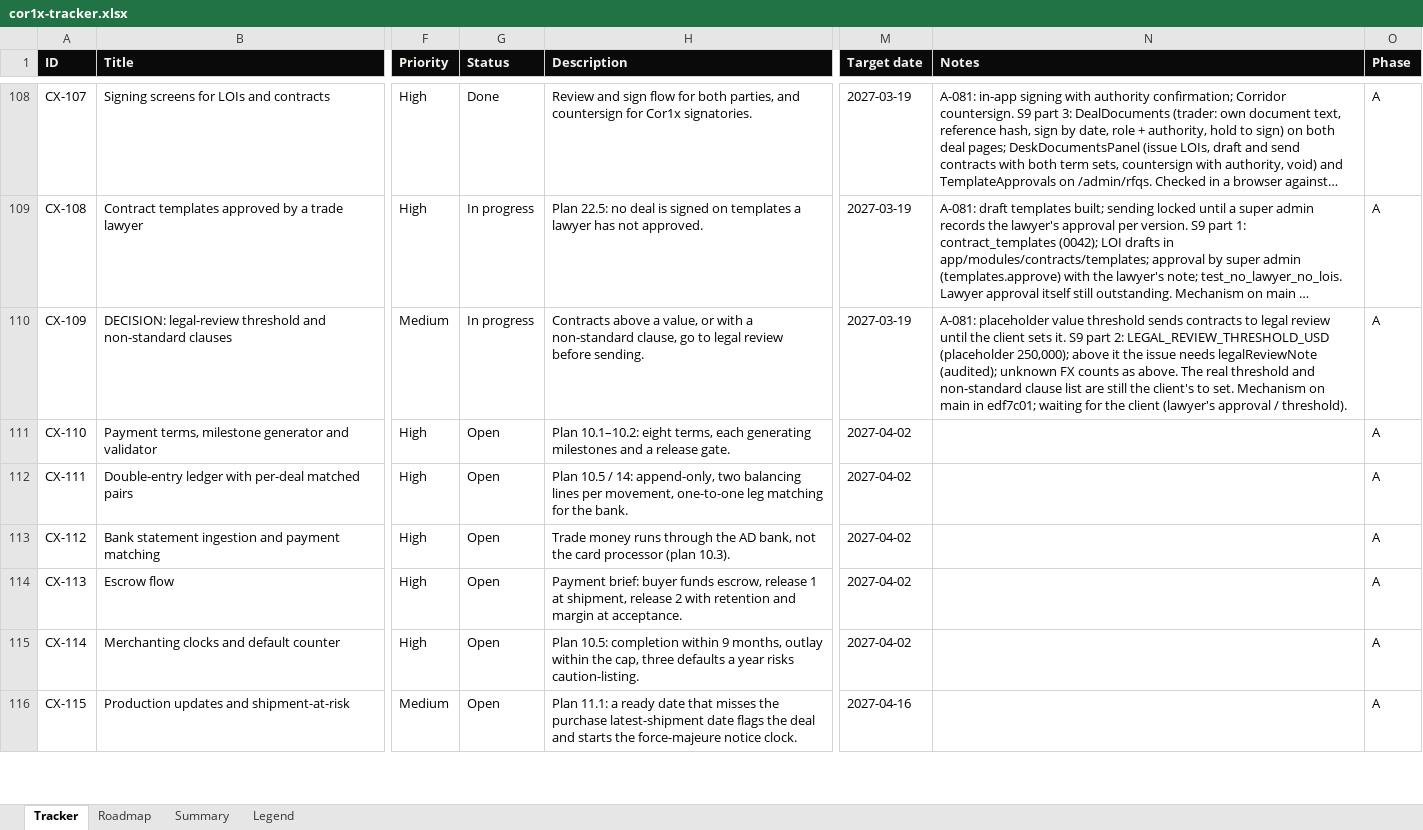
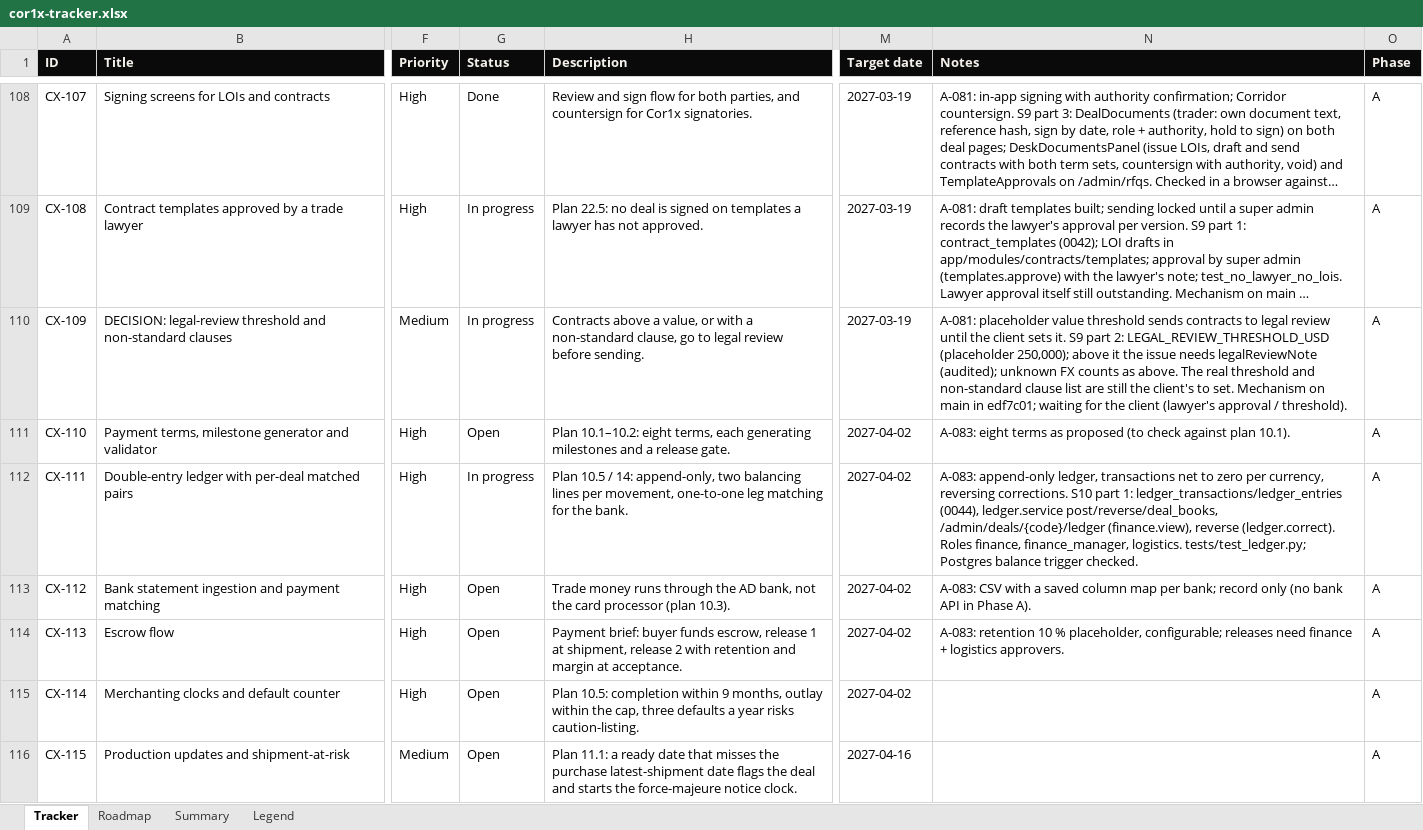
Before and after one commit to Quazr-Elevate/corridor_1_x, an Excel workbook: docs/tracker/cor1x-tracker.xlsx, sheet Tracker, drawn as a sheet; only a part is shown, gaps mark what is left out; long unchanged cells end in …; values as stored, in another font and other column widths than the file's, no borders; conditional formats and table styles not drawn; the diff covers the shown part only; the diff names each change by its address in the sheet, - before the commit and + after, or states it on an @@ line.

```diff
--- a/docs/tracker/cor1x-tracker.xlsx (sheet Tracker)
+++ b/docs/tracker/cor1x-tracker.xlsx (sheet Tracker)
-N111 (Notes): (empty)
+N111 (Notes): A-083: eight terms as proposed (to check against plan 10.1).
-G112 (Status): Open
+G112 (Status): In progress
-N112 (Notes): (empty)
+N112 (Notes): A-083: append-only ledger, transactions net to zero per currency, reversing corrections. S10 part 1: ledger_transactions/ledger_entries (0044), ledger.service post/reverse/deal_books, /admin/deals/{code}/ledger (finance.view), reverse (ledger.correct). Roles finance, finance_manager, logistics. tests/test_ledger.py; Postgres balance trigger checked.
-N113 (Notes): (empty)
+N113 (Notes): A-083: CSV with a saved column map per bank; record only (no bank API in Phase A).
-N114 (Notes): (empty)
+N114 (Notes): A-083: retention 10 % placeholder, configurable; releases need finance + logistics approvers.
```
Also changed, not shown: 2 edited cells elsewhere in this sheet, 20 other files.
